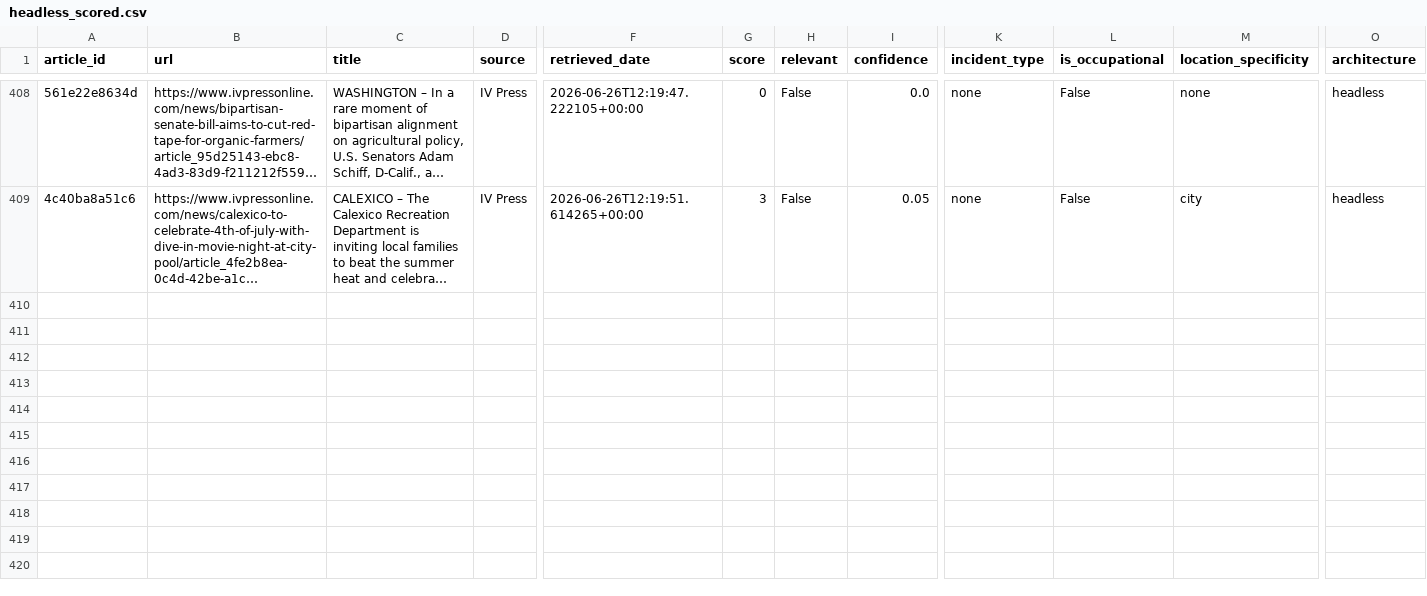
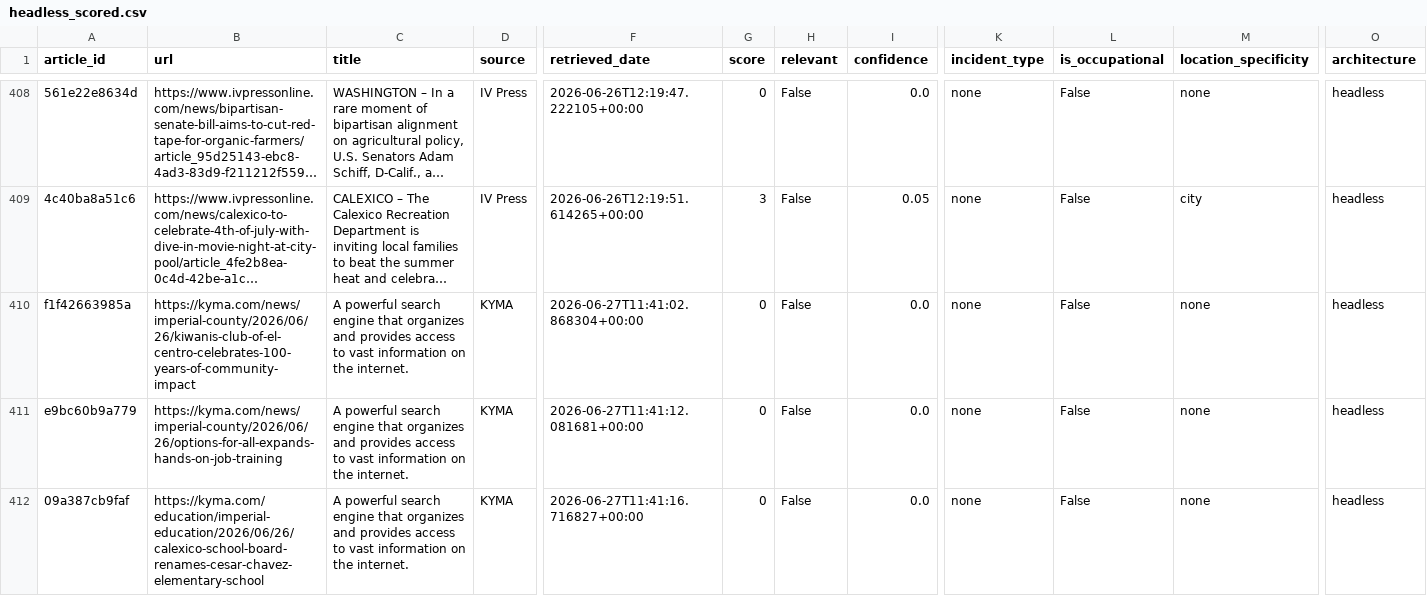
Before and after one commit to theaenache/4branch-iv-heatwatch, a CSV file: data/headless_scored.csv, drawn as a sheet; only a part is shown, gaps mark what is left out; long unchanged cells end in …; rows hold the shown columns only; the diff covers the shown part only; the diff names each change by its address in the sheet, - before the commit and + after, or states it on an @@ line.

```diff
--- a/data/headless_scored.csv
+++ b/data/headless_scored.csv
+row 410: f1f42663985a | https://kyma.com/news/imperial-county/2026/06/26/kiwanis-club-of-el-centro-celebrates-100-years-of-community-impact | A powerful search engine that organizes and provides access to vast information on the internet. | KYMA | 2026-06-27T11:41:02.868304+00:00 | 0 | False | 0.0 | none | False | none | headless
+row 411: e9bc60b9a779 | https://kyma.com/news/imperial-county/2026/06/26/options-for-all-expands-hands-on-job-training | A powerful search engine that organizes and provides access to vast information on the internet. | KYMA | 2026-06-27T11:41:12.081681+00:00 | 0 | False | 0.0 | none | False | none | headless
+row 412: 09a387cb9faf | https://kyma.com/education/imperial-education/2026/06/26/calexico-school-board-renames-cesar-chavez-elementary-school | A powerful search engine that organizes and provides access to vast information on the internet. | KYMA | 2026-06-27T11:41:16.716827+00:00 | 0 | False | 0.0 | none | False | none | headless
```
Also changed, not shown: 7 added rows elsewhere in this file, 2 other files.
